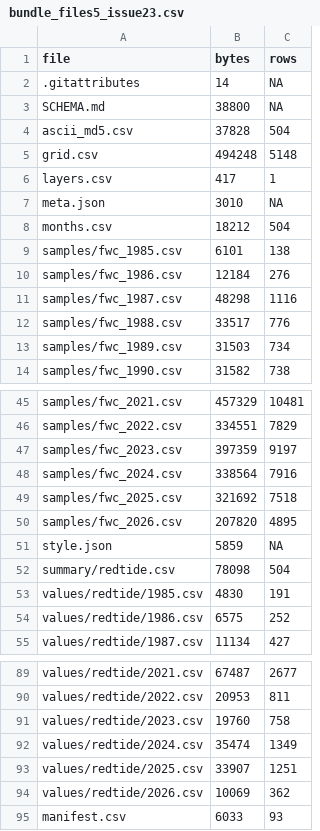
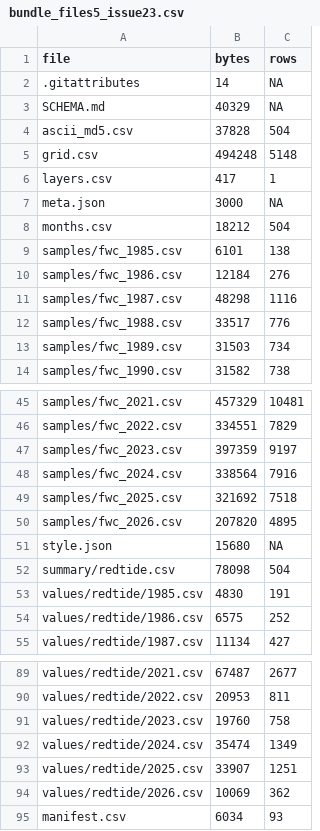
Before and after one commit to WFS-FEM/RedTideMaps, a CSV file: docs/issue23_portal-bundle/tables/bundle_files5_issue23.csv, drawn as a sheet; only a part is shown, gaps mark what is left out.

```diff
--- a/docs/issue23_portal-bundle/tables/bundle_files5_issue23.csv
+++ b/docs/issue23_portal-bundle/tables/bundle_files5_issue23.csv
@@ -2,3 +2,3 @@
 ".gitattributes",14,NA
-"SCHEMA.md",38800,NA
+"SCHEMA.md",40329,NA
 "ascii_md5.csv",37828,504
@@ -6,3 +6,3 @@
 "layers.csv",417,1
-"meta.json",3010,NA
+"meta.json",3000,NA
 "months.csv",18212,504
@@ -50,3 +50,3 @@
 "samples/fwc_2026.csv",207820,4895
-"style.json",5859,NA
+"style.json",15680,NA
 "summary/redtide.csv",78098,504
@@ -94,2 +94,2 @@
 "values/redtide/2026.csv",10069,362
-"manifest.csv",6033,93
+"manifest.csv",6034,93
```
Also changed, not shown: docs/issue23_portal-bundle/tables/bundle_rerun5_issue23.csv, 1 other file.
